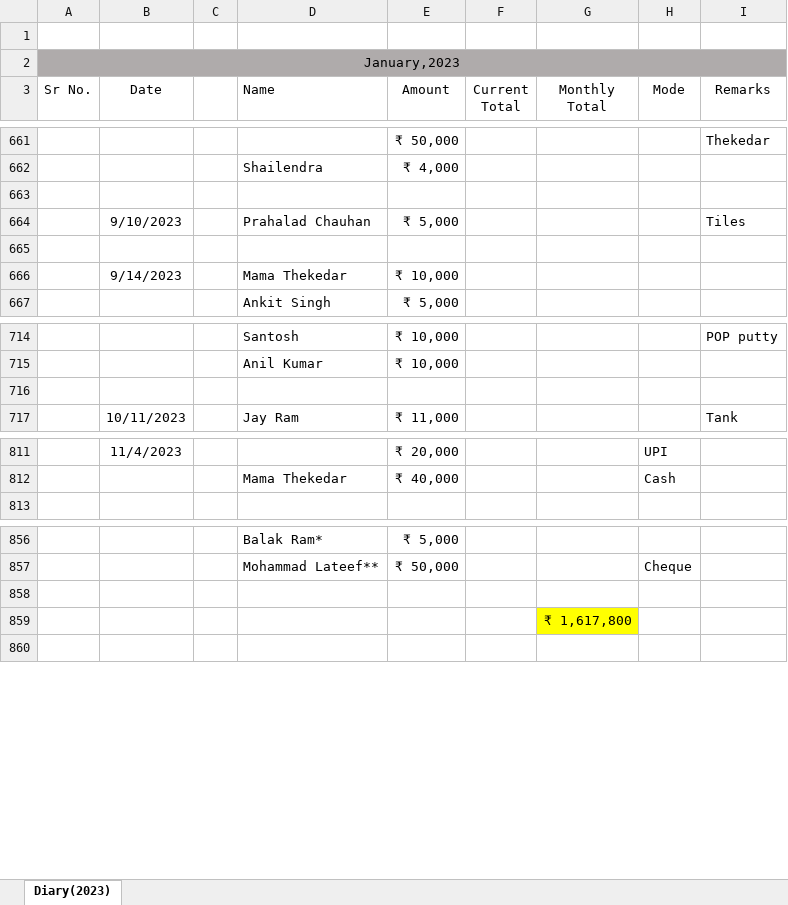
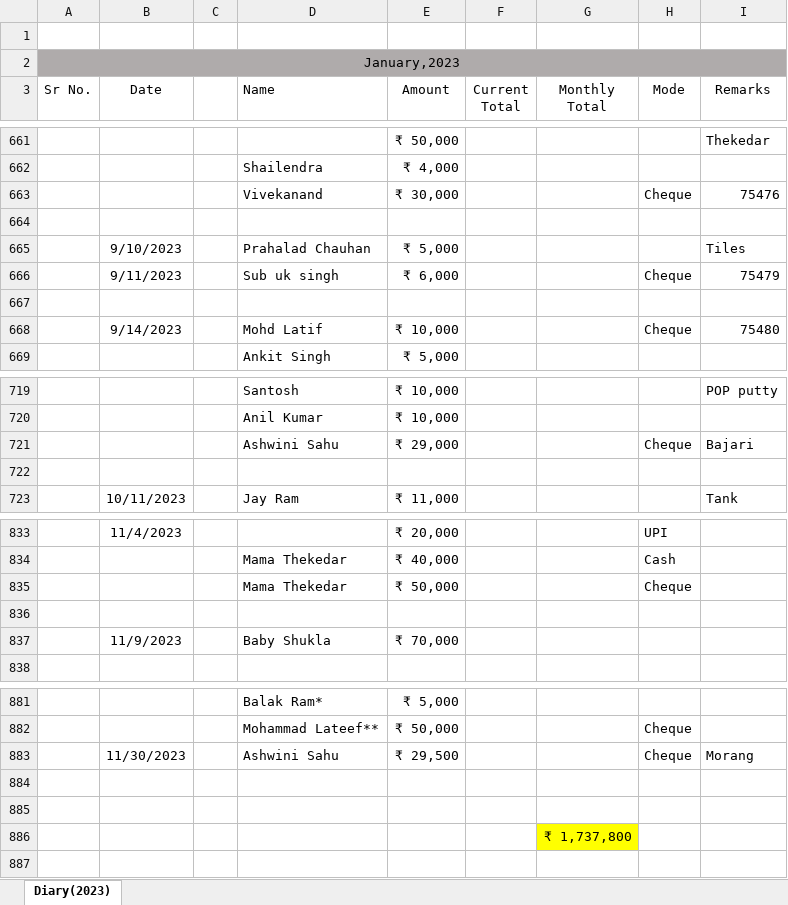
Before and after one commit to vrohan319/RadhaConstructions, an Excel workbook: diary.xlsx, sheet Diary(2023), drawn as a sheet; only a part is shown, gaps mark what is left out; values as stored, in another font and other column widths than the file's, no borders; addresses are those after the commit; the diff covers the shown part only; the diff names each change by its address in the sheet, - before the commit and + after, or states it on an @@ line.

```diff
--- a/diary.xlsx (sheet Diary(2023))
+++ b/diary.xlsx (sheet Diary(2023))
+row 663:  |  |  | Vivekanand | ₹ 30,000 |  |  | Cheque | 75476
-row 666: (empty)
+row 666:  | 9/11/2023 |  | Sub uk singh | ₹ 6,000 |  |  | Cheque | 75479
+row 667: (empty)
-D668 (Name): Mama Thekedar
+D668 (Name): Mohd Latif
-H668 (Mode): (empty)
+H668 (Mode): Cheque
-I668 (Remarks): (empty)
+I668 (Remarks): 75480
+row 721:  |  |  | Ashwini Sahu | ₹ 29,000 |  |  | Cheque | Bajari
+row 835:  |  |  | Mama Thekedar | ₹ 50,000 |  |  | Cheque
+row 836: (empty)
+row 837:  | 11/9/2023 |  | Baby Shukla | ₹ 70,000
-row 883: (empty)
+row 883:  | 11/30/2023 |  | Ashwini Sahu | ₹ 29,500 |  |  | Cheque | Morang
+row 884: (empty)
+row 885: (empty)
-G886 (Monthly Total): ₹ 1,617,800
+G886 (Monthly Total): ₹ 1,737,800
```
Also changed, not shown: 33 added rows, 1 removed row and 13 edited cells elsewhere in this sheet, magicbricks response1.xlsx, 7 other files.
